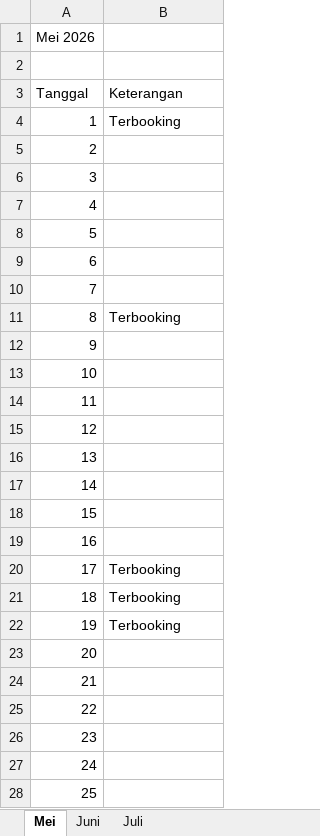
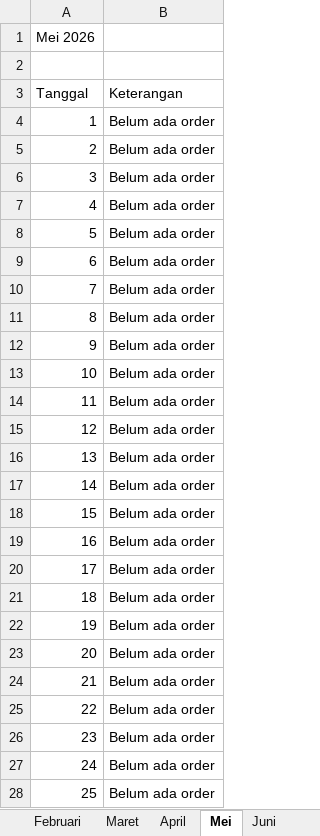
Before and after one commit to billmanrogojampi/semeru-tour-travel, an Excel workbook: public/data/jadwal.xlsx, sheet Mei, drawn as a sheet; only a part is shown; values as stored, in another font and other column widths than the file's, no borders; the diff covers the shown part only; the diff names each change by its address in the sheet, - before the commit and + after, or states it on an @@ line.

```diff
--- a/public/data/jadwal.xlsx (sheet Mei)
+++ b/public/data/jadwal.xlsx (sheet Mei)
+sheet tab: Februari
+sheet tab: Maret
+sheet tab: April
-B4 (Keterangan): Terbooking
+B4 (Keterangan): Belum ada order
-B5:B10 (Keterangan): (empty)
+B5:B10 (Keterangan): Belum ada order
-B11 (Keterangan): Terbooking
+B11 (Keterangan): Belum ada order
-B12:B19 (Keterangan): (empty)
+B12:B19 (Keterangan): Belum ada order
-B20:B22 (Keterangan): Terbooking
+B20:B22 (Keterangan): Belum ada order
-B23:B28 (Keterangan): (empty)
+B23:B28 (Keterangan): Belum ada order
```
Also changed, not shown: 6 edited cells elsewhere in this sheet, sheet Juli, sheet Juni, other sheet tabs, 8 other files.
